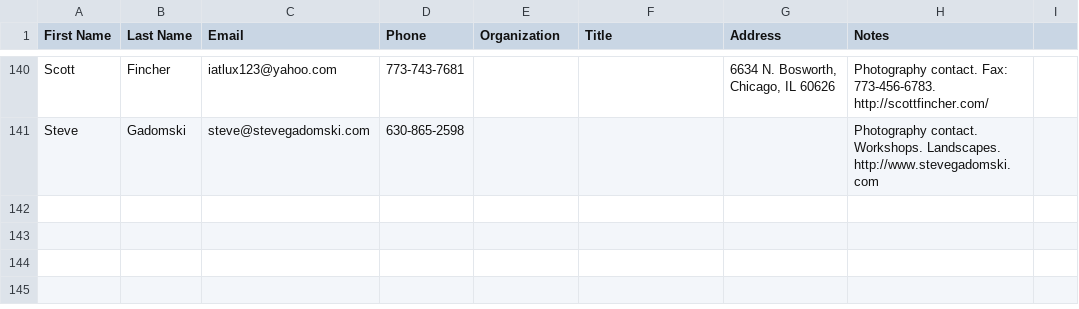
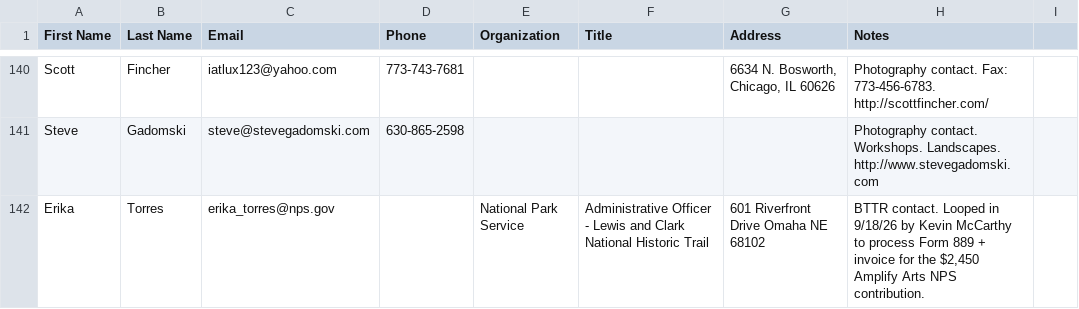
Before and after one commit to GPOP-coder/Group-2, a CSV file: contacts/contacts.csv, drawn as a sheet; only a part is shown, gaps mark what is left out; the diff names each change by its address in the sheet, - before the commit and + after, or states it on an @@ line.

```diff
--- a/contacts/contacts.csv
+++ b/contacts/contacts.csv
+row 142: Erika | Torres | erika_torres@nps.gov |  | National Park Service | Administrative Officer - Lewis and Clark National Historic Trail | 601 Riverfront Drive Omaha NE 68102 | BTTR contact. Looped in 9/18/26 by Kevin McCarthy to process Form 889 + invoice for the $2,450 Amplify Arts NPS contribution.
```
Also changed, not shown: 41 other files.
